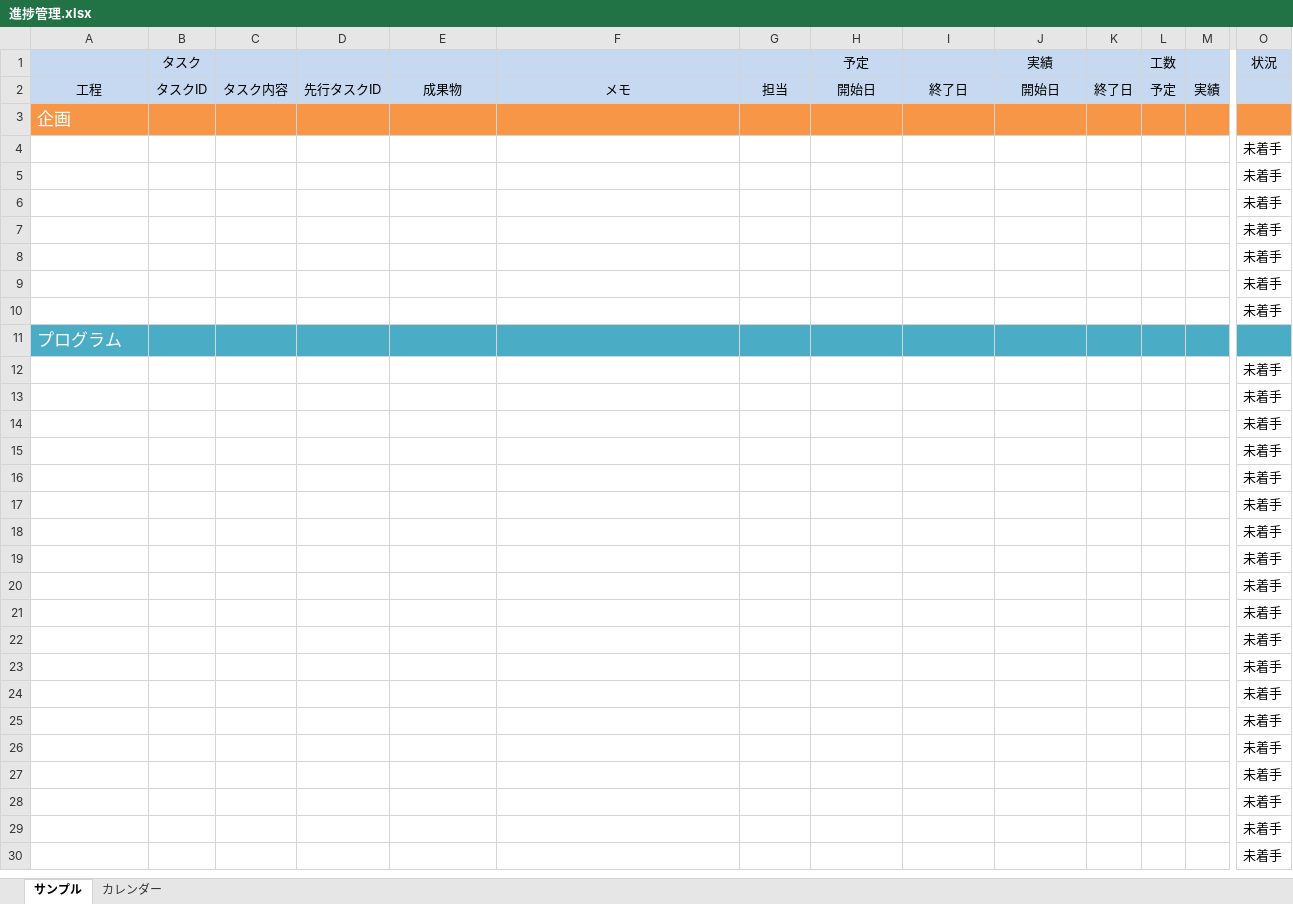
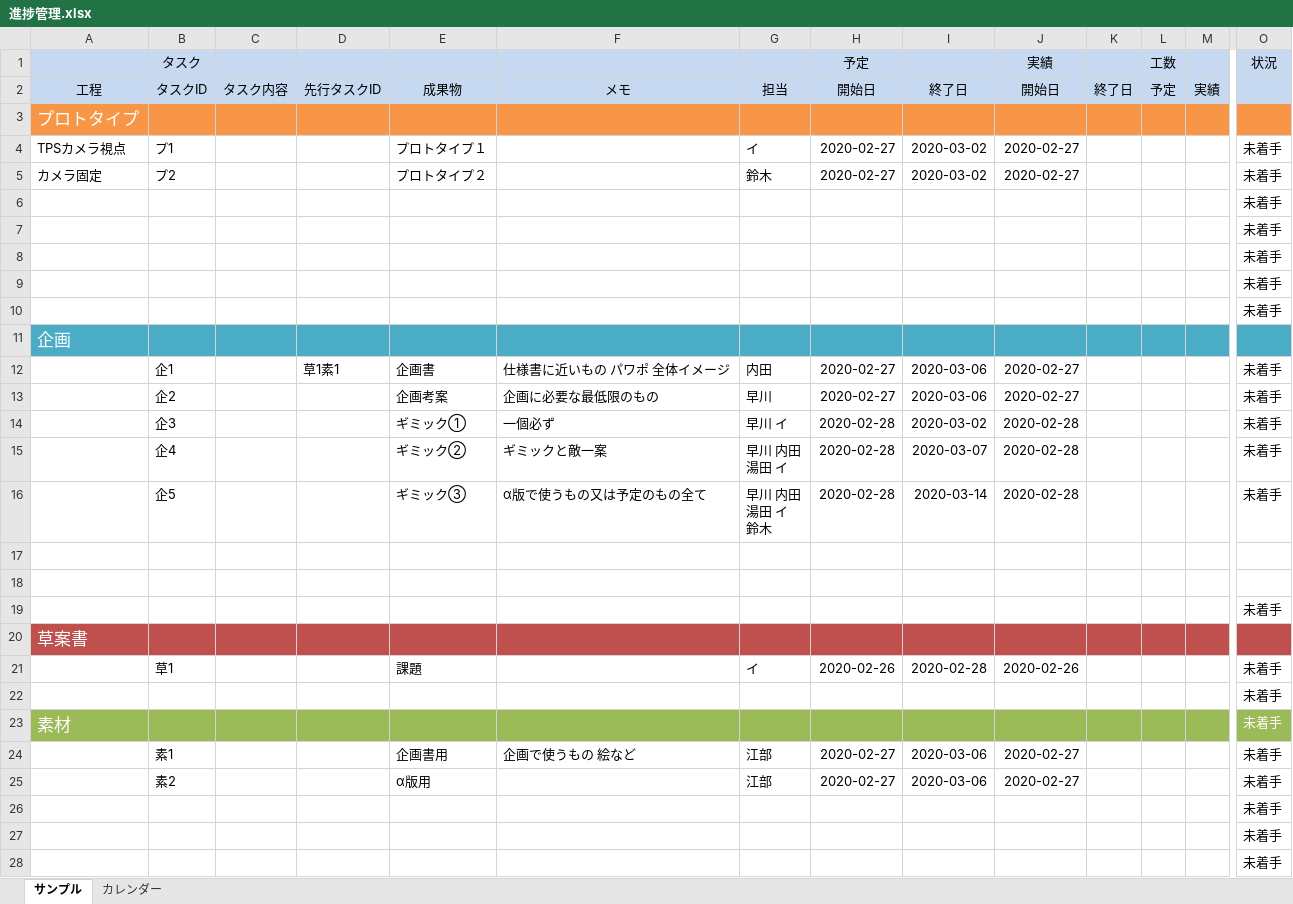
Before and after one commit to sonson469/GameAwards2020, an Excel workbook: 内田/進捗管理.xlsx, sheet サンプル, drawn as a sheet; only a part is shown, gaps mark what is left out; the shorter side is filled out with more unchanged rows; values as stored, in another font and other column widths than the file's, no borders; removed rows and columns are numbered as before the commit, all else as after; rows hold the shown columns only; ↵ is a line break in a cell; the diff covers the shown part only; the diff names each change by its address in the sheet, - before the commit and + after, or states it on an @@ line.

Commit message:
Update 進捗管理.xlsx

```diff
--- a/内田/進捗管理.xlsx (sheet サンプル)
+++ b/内田/進捗管理.xlsx (sheet サンプル)
-A3: 企画
+A3: プロトタイプ
+row 4: TPSカメラ視点 | プ1 |  |  | プロトタイプ１ |  | イ | 2020-02-27 | 2020-03-02 | 2020-02-27 |  |  |  | 未着手
+row 5: カメラ固定 | プ2 |  |  | プロトタイプ２ |  | 鈴木 | 2020-02-27 | 2020-03-02 | 2020-02-27 |  |  |  | 未着手
+row 11: 企画
+row 12:  | 企1 |  | 草1素1 | 企画書 | 仕様書に近いもの パワポ 全体イメージ | 内田 | 2020-02-27 | 2020-03-06 | 2020-02-27 |  |  |  | 未着手
+row 13:  | 企2 |  |  | 企画考案 | 企画に必要な最低限のもの | 早川 | 2020-02-27 | 2020-03-06 | 2020-02-27 |  |  |  | 未着手
+row 14:  | 企3 |  |  | ギミック① | 一個必ず | 早川 イ | 2020-02-28 | 2020-03-02 | 2020-02-28 |  |  |  | 未着手
+row 15:  | 企4 |  |  | ギミック② | ギミックと敵一案 | 早川 内田 ↵ 湯田 イ | 2020-02-28 | 2020-03-07 | 2020-02-28 |  |  |  | 未着手
+row 16:  | 企5 |  |  | ギミック③ | α版で使うもの又は予定のもの全て | 早川 内田 ↵ 湯田 イ ↵ 鈴木 | 2020-02-28 | 2020-03-14 | 2020-02-28 |  |  |  | 未着手
+row 17: (empty)
+row 18: (empty)
+row 20: 草案書
+row 21:  | 草1 |  |  | 課題 |  | イ | 2020-02-26 | 2020-02-28 | 2020-02-26 |  |  |  | 未着手
-row 11: プログラム
-A23: (empty)
+A23: 素材
-A23:O23 fill: none
+A23:O23 fill: #9BBB59
-O23 text colour: black
+O23 text colour: #FFFFFF
-row 13:  |  |  |  |  |  |  |  |  |  |  |  |  | 未着手
-row 14:  |  |  |  |  |  |  |  |  |  |  |  |  | 未着手
-row 15:  |  |  |  |  |  |  |  |  |  |  |  |  | 未着手
-row 16:  |  |  |  |  |  |  |  |  |  |  |  |  | 未着手
-row 17:  |  |  |  |  |  |  |  |  |  |  |  |  | 未着手
-row 18:  |  |  |  |  |  |  |  |  |  |  |  |  | 未着手
-row 19:  |  |  |  |  |  |  |  |  |  |  |  |  | 未着手
-row 20:  |  |  |  |  |  |  |  |  |  |  |  |  | 未着手
-row 21:  |  |  |  |  |  |  |  |  |  |  |  |  | 未着手
-row 22:  |  |  |  |  |  |  |  |  |  |  |  |  | 未着手
-row 23:  |  |  |  |  |  |  |  |  |  |  |  |  | 未着手
+row 24:  | 素1 |  |  | 企画書用 | 企画で使うもの 絵など | 江部 | 2020-02-27 | 2020-03-06 | 2020-02-27 |  |  |  | 未着手
+row 25:  | 素2 |  |  | α版用 |  | 江部 | 2020-02-27 | 2020-03-06 | 2020-02-27 |  |  |  | 未着手
```
Also changed, not shown: cell formats elsewhere in this sheet.
